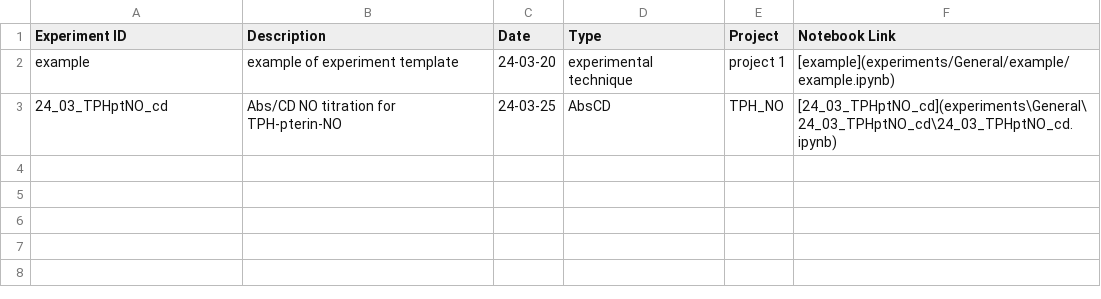
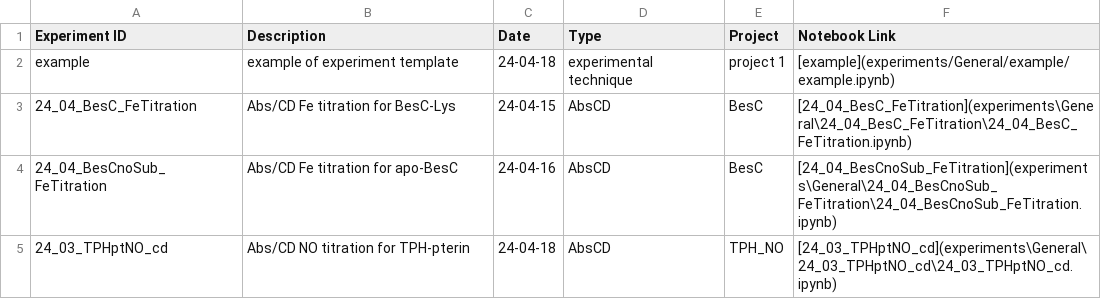
Before and after one commit to rrgipson/lab-notebook--jupyter-, a CSV file: experimentHub/experiments.csv, drawn as a sheet.

Commit message:
fixing my experiment hub

```diff
--- a/experimentHub/experiments.csv
+++ b/experimentHub/experiments.csv
@@ -1,3 +1,5 @@
 Experiment ID,Description,Date,Type,Project,Notebook Link
-example,example of experiment template ,24-03-20,experimental technique,project 1,[example](experiments/General/example/example.ipynb)
-24_03_TPHptNO_cd,Abs/CD NO titration for TPH-pterin-NO,24-03-25,AbsCD,TPH_NO,[24_03_TPHptNO_cd](experiments\General\24_03_TPHptNO_cd\24_03_TPHptNO_cd.ipynb)
+example,example of experiment template ,24-04-18,experimental technique,project 1,[example](experiments/General/example/example.ipynb)
+24_04_BesC_FeTitration,Abs/CD Fe titration for BesC-Lys,24-04-15,AbsCD,BesC,[24_04_BesC_FeTitration](experiments\General\24_04_BesC_FeTitration\24_04_BesC_FeTitration.ipynb)
+24_04_BesCnoSub_FeTitration,Abs/CD Fe titration for apo-BesC,24-04-16,AbsCD,BesC,[24_04_BesCnoSub_FeTitration](experiments\General\24_04_BesCnoSub_FeTitration\24_04_BesCnoSub_FeTitration.ipynb)
+24_03_TPHptNO_cd,Abs/CD NO titration for TPH-pterin,24-04-18,AbsCD,TPH_NO,[24_03_TPHptNO_cd](experiments\General\24_03_TPHptNO_cd\24_03_TPHptNO_cd.ipynb)
```
Also changed, not shown: 1 other file.
